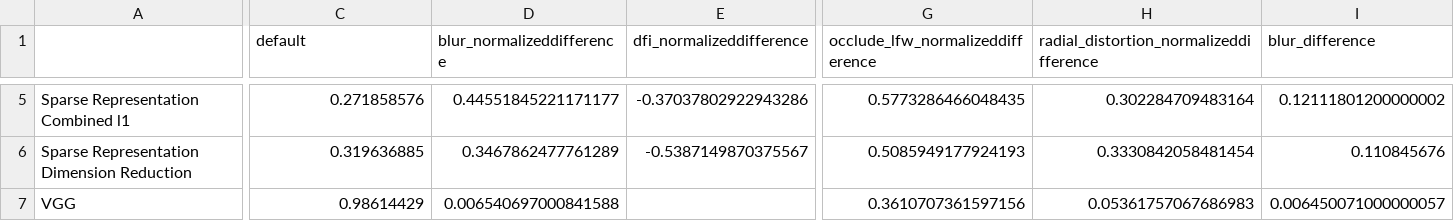
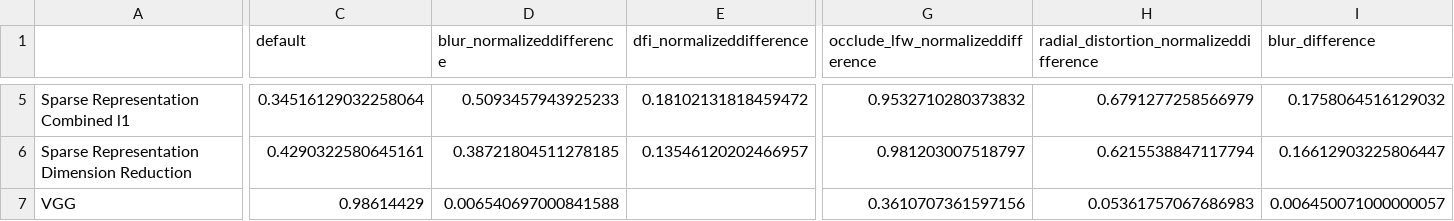
Before and after one commit to cchen23/COS429_final_project, a CSV file: results/manipulation_impact.csv, drawn as a sheet; only a part is shown, gaps mark what is left out; the diff covers the shown part only; the diff names each change by its address in the sheet, - before the commit and + after, or states it on an @@ line.

Commit message:
New plots with sorted manipulation parameter lists

```diff
--- a/results/manipulation_impact.csv
+++ b/results/manipulation_impact.csv
-C5 (default): 0.271858576
+C5 (default): 0.34516129032258064
-D5 (blur_normalizeddifference): 0.44551845221171177
+D5 (blur_normalizeddifference): 0.5093457943925233
-E5 (dfi_normalizeddifference): -0.37037802922943286
+E5 (dfi_normalizeddifference): 0.18102131818459472
-G5 (occlude_lfw_normalizeddifference): 0.5773286466048435
+G5 (occlude_lfw_normalizeddifference): 0.9532710280373832
-H5: 0.302284709483164
+H5: 0.6791277258566979
-I5 (blur_difference): 0.12111801200000002
+I5 (blur_difference): 0.1758064516129032
-C6 (default): 0.319636885
+C6 (default): 0.4290322580645161
-D6 (blur_normalizeddifference): 0.3467862477761289
+D6 (blur_normalizeddifference): 0.38721804511278185
-E6 (dfi_normalizeddifference): -0.5387149870375567
+E6 (dfi_normalizeddifference): 0.13546120202466957
-G6 (occlude_lfw_normalizeddifference): 0.5085949177924193
+G6 (occlude_lfw_normalizeddifference): 0.981203007518797
-H6: 0.3330842058481454
+H6: 0.6215538847117794
-I6 (blur_difference): 0.110845676
+I6 (blur_difference): 0.16612903225806447
```
Also changed, not shown: 33 edited cells elsewhere in this file, 7 other files.
